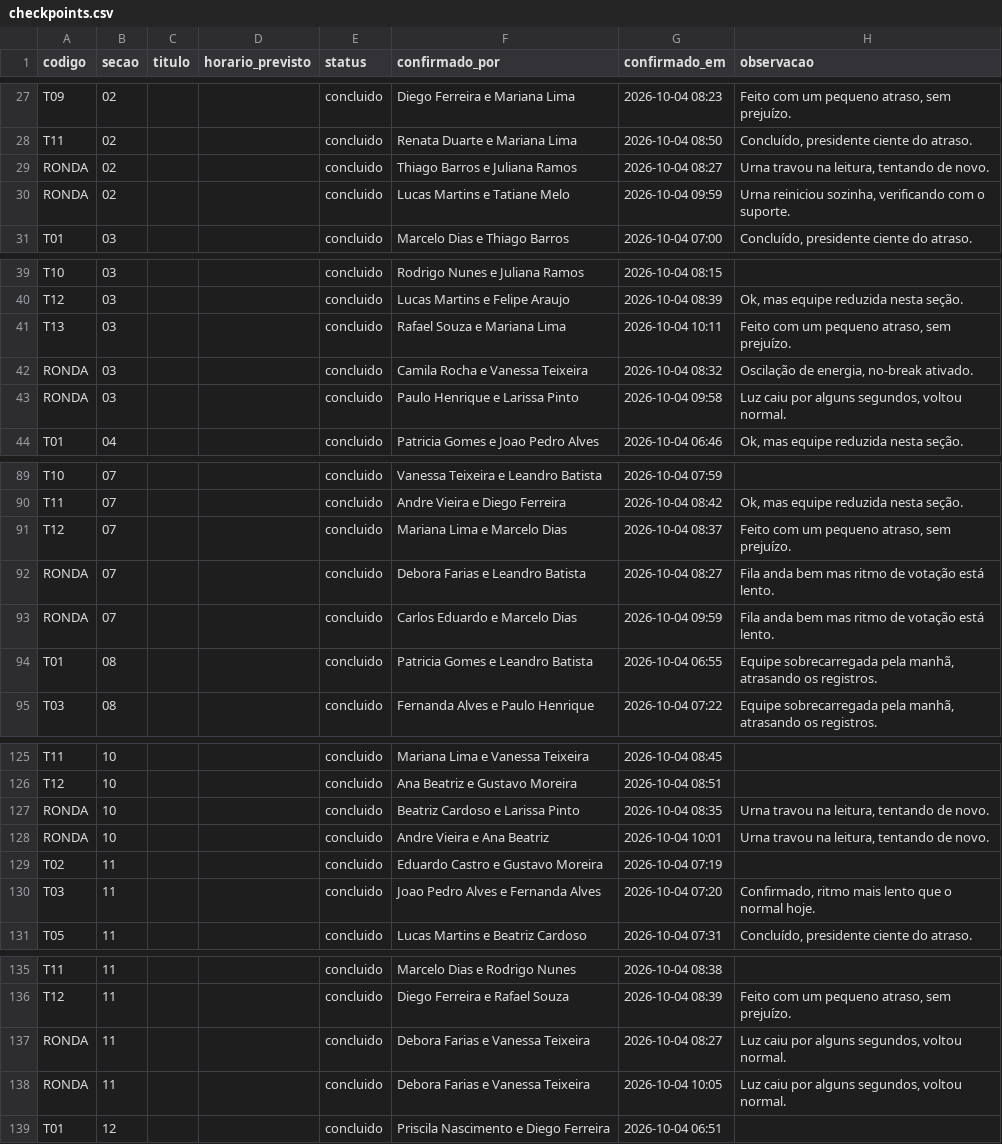
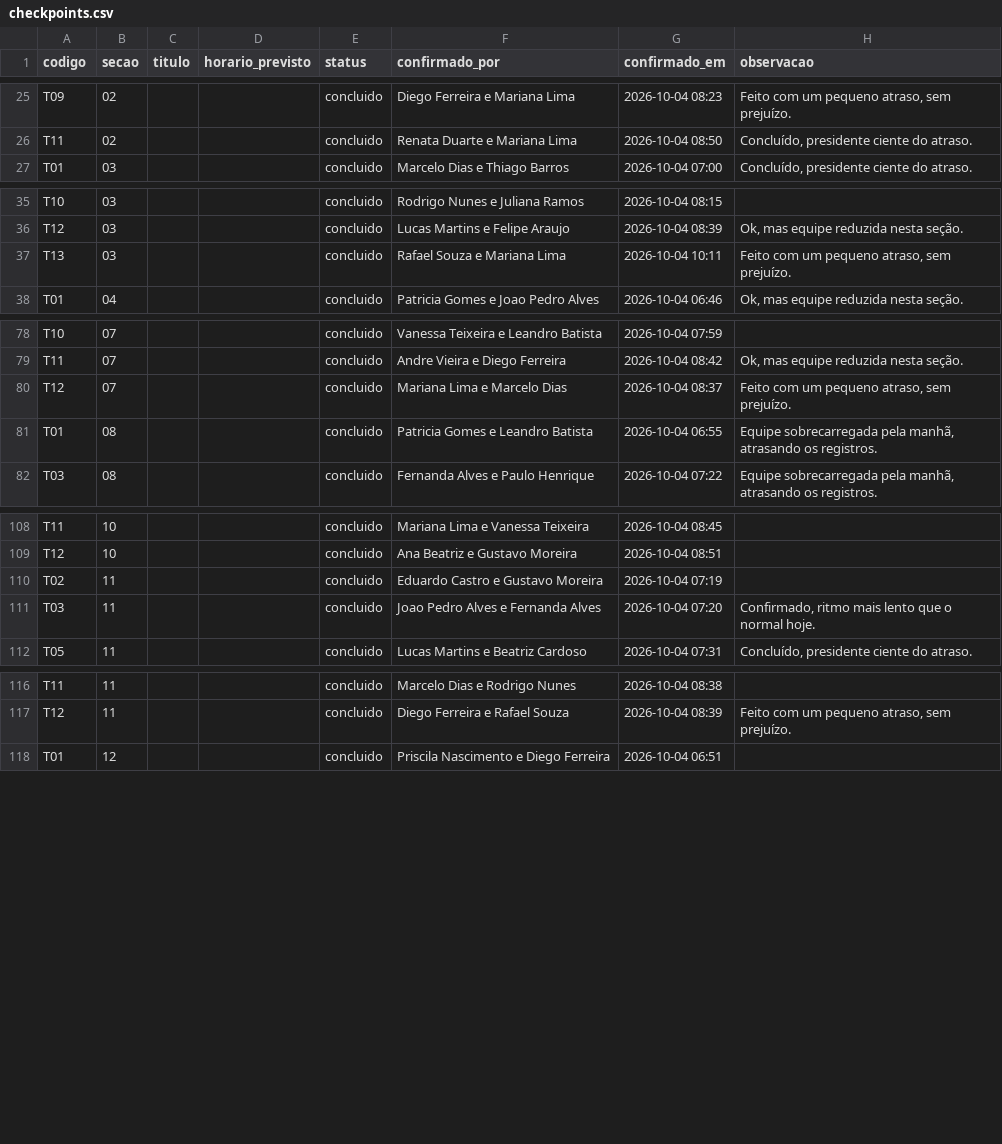
Before and after one commit to rafarocha/at, a CSV file: public/samples/sample-2-pessimista-1030/checkpoints.csv, drawn as a sheet; only a part is shown, gaps mark what is left out; the diff covers the shown part only; the diff names each change by its address in the sheet, - before the commit and + after, or states it on an @@ line.

```diff
--- a/public/samples/sample-2-pessimista-1030/checkpoints.csv
+++ b/public/samples/sample-2-pessimista-1030/checkpoints.csv
-row 29: RONDA | 02 |  |  | concluido | Thiago Barros e Juliana Ramos | 2026-10-04 08:27 | Urna travou na leitura, tentando de novo.
-row 30: RONDA | 02 |  |  | concluido | Lucas Martins e Tatiane Melo | 2026-10-04 09:59 | Urna reiniciou sozinha, verificando com o suporte.
-row 42: RONDA | 03 |  |  | concluido | Camila Rocha e Vanessa Teixeira | 2026-10-04 08:32 | Oscilação de energia, no-break ativado.
-row 43: RONDA | 03 |  |  | concluido | Paulo Henrique e Larissa Pinto | 2026-10-04 09:58 | Luz caiu por alguns segundos, voltou normal.
-row 92: RONDA | 07 |  |  | concluido | Debora Farias e Leandro Batista | 2026-10-04 08:27 | Fila anda bem mas ritmo de votação está lento.
-row 93: RONDA | 07 |  |  | concluido | Carlos Eduardo e Marcelo Dias | 2026-10-04 09:59 | Fila anda bem mas ritmo de votação está lento.
-row 127: RONDA | 10 |  |  | concluido | Beatriz Cardoso e Larissa Pinto | 2026-10-04 08:35 | Urna travou na leitura, tentando de novo.
-row 128: RONDA | 10 |  |  | concluido | Andre Vieira e Ana Beatriz | 2026-10-04 10:01 | Urna travou na leitura, tentando de novo.
-row 137: RONDA | 11 |  |  | concluido | Debora Farias e Vanessa Teixeira | 2026-10-04 08:27 | Luz caiu por alguns segundos, voltou normal.
-row 138: RONDA | 11 |  |  | concluido | Debora Farias e Vanessa Teixeira | 2026-10-04 10:05 | Luz caiu por alguns segundos, voltou normal.
```
Also changed, not shown: 20 removed rows elsewhere in this file, public/samples/sample-1-otimista/rondas.csv, public/samples/sample-3-pessimista-1330/checkpoints.csv, 55 other files.
